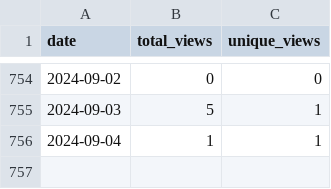
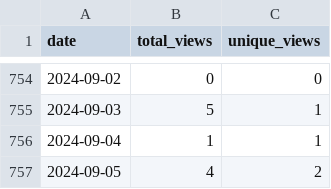
Before and after one commit to wumphlett/COMP-2210, a CSV file: .traffic/views.csv, drawn as a sheet; only a part is shown, gaps mark what is left out.

```diff
--- a/.traffic/views.csv
+++ b/.traffic/views.csv
@@ -756 +756,2 @@ date,total_views,unique_views
 2024-09-04,1,1
+2024-09-05,4,2
```
Also changed, not shown: .traffic/clones.csv, 3 other files.
